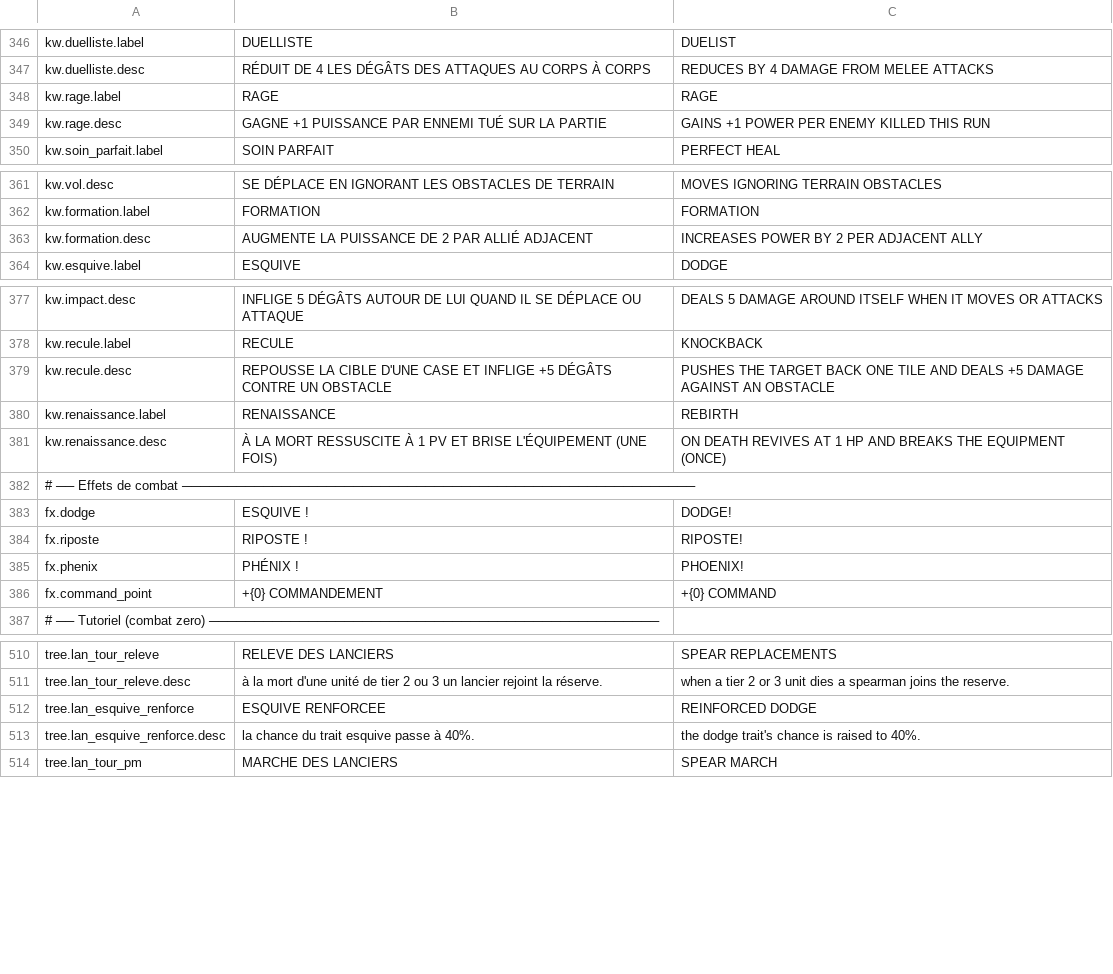
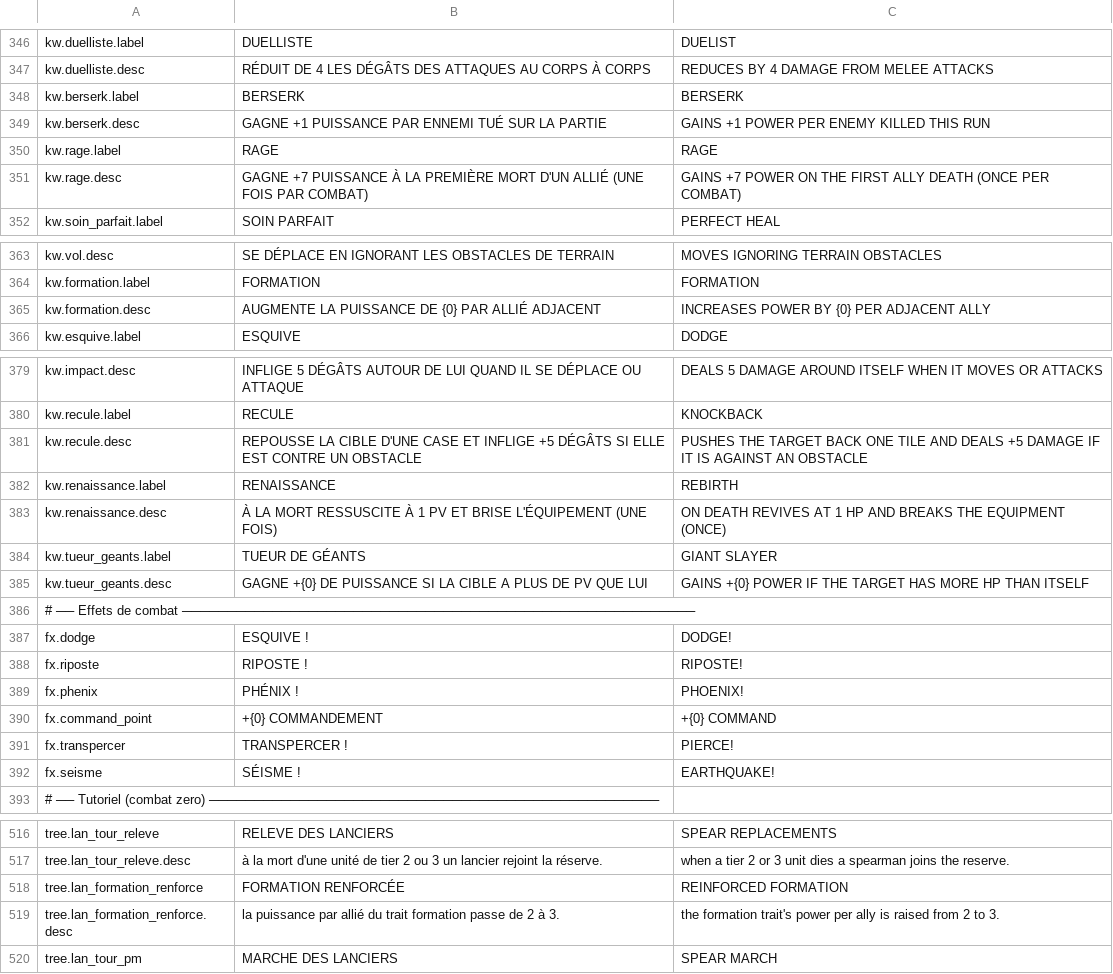
Before and after one commit to Chanoroobler/Echec, a CSV file: src/ChessArmy.Game/Assets/Config/strings.csv, drawn as a sheet; only a part is shown, gaps mark what is left out; the diff covers the shown part only.

Commit message:
Modification rage + berserk

```diff
--- a/src/ChessArmy.Game/Assets/Config/strings.csv
+++ b/src/ChessArmy.Game/Assets/Config/strings.csv
@@ -347,4 +347,6 @@ kw.duelliste.label,DUELLISTE,DUELIST
 kw.duelliste.desc,RÉDUIT DE 4 LES DÉGÂTS DES ATTAQUES AU CORPS À CORPS,REDUCES BY 4 DAMAGE FROM MELEE ATTACKS
+kw.berserk.label,BERSERK,BERSERK
+kw.berserk.desc,GAGNE +1 PUISSANCE PAR ENNEMI TUÉ SUR LA PARTIE,GAINS +1 POWER PER ENEMY KILLED THIS RUN
 kw.rage.label,RAGE,RAGE
-kw.rage.desc,GAGNE +1 PUISSANCE PAR ENNEMI TUÉ SUR LA PARTIE,GAINS +1 POWER PER ENEMY KILLED THIS RUN
+kw.rage.desc,GAGNE +7 PUISSANCE À LA PREMIÈRE MORT D'UN ALLIÉ (UNE FOIS PAR COMBAT),GAINS +7 POWER ON THE FIRST ALLY DEATH (ONCE PER COMBAT)
 kw.soin_parfait.label,SOIN PARFAIT,PERFECT HEAL
@@ -362,3 +364,3 @@ kw.vol.desc,SE DÉPLACE EN IGNORANT LES OBSTACLES DE TERRAIN,MOVES IGNORING TERR
 kw.formation.label,FORMATION,FORMATION
-kw.formation.desc,AUGMENTE LA PUISSANCE DE 2 PAR ALLIÉ ADJACENT,INCREASES POWER BY 2 PER ADJACENT ALLY
+kw.formation.desc,AUGMENTE LA PUISSANCE DE {0} PAR ALLIÉ ADJACENT,INCREASES POWER BY {0} PER ADJACENT ALLY
 kw.esquive.label,ESQUIVE,DODGE
@@ -378,5 +380,7 @@ kw.impact.desc,INFLIGE 5 DÉGÂTS AUTOUR DE LUI QUAND IL SE DÉPLACE OU ATTAQUE,
 kw.recule.label,RECULE,KNOCKBACK
-kw.recule.desc,REPOUSSE LA CIBLE D'UNE CASE ET INFLIGE +5 DÉGÂTS CONTRE UN OBSTACLE,PUSHES THE TARGET BACK ONE TILE AND DEALS +5 DAMAGE AGAINST AN OBSTACLE
+kw.recule.desc,REPOUSSE LA CIBLE D'UNE CASE ET INFLIGE +5 DÉGÂTS SI ELLE EST CONTRE UN OBSTACLE,PUSHES THE TARGET BACK ONE TILE AND DEALS +5 DAMAGE IF IT IS AGAINST AN OBSTACLE
 kw.renaissance.label,RENAISSANCE,REBIRTH
 kw.renaissance.desc,À LA MORT RESSUSCITE À 1 PV ET BRISE L'ÉQUIPEMENT (UNE FOIS),ON DEATH REVIVES AT 1 HP AND BREAKS THE EQUIPMENT (ONCE)
+kw.tueur_geants.label,TUEUR DE GÉANTS,GIANT SLAYER
+kw.tueur_geants.desc,GAGNE +{0} DE PUISSANCE SI LA CIBLE A PLUS DE PV QUE LUI,GAINS +{0} POWER IF THE TARGET HAS MORE HP THAN ITSELF
 # ── Effets de combat ─────────────────────────────────────────────────────────
@@ -386,2 +390,4 @@ fx.phenix,PHÉNIX !,PHOENIX!
 fx.command_point,+{0} COMMANDEMENT,+{0} COMMAND
+fx.transpercer,TRANSPERCER !,PIERCE!
+fx.seisme,SÉISME !,EARTHQUAKE!
 # ── Tutoriel (combat zero) ──────────────────────────────────────────────────
@@ -511,4 +517,4 @@ tree.lan_tour_releve,RELEVE DES LANCIERS,SPEAR REPLACEMENTS
 tree.lan_tour_releve.desc,à la mort d'une unité de tier 2 ou 3 un lancier rejoint la réserve.,when a tier 2 or 3 unit dies a spearman joins the reserve.
-tree.lan_esquive_renforce,ESQUIVE RENFORCEE,REINFORCED DODGE
-tree.lan_esquive_renforce.desc,la chance du trait esquive passe à 40%.,the dodge trait's chance is raised to 40%.
+tree.lan_formation_renforce,FORMATION RENFORCÉE,REINFORCED FORMATION
+tree.lan_formation_renforce.desc,la puissance par allié du trait formation passe de 2 à 3.,the formation trait's power per ally is raised from 2 to 3.
 tree.lan_tour_pm,MARCHE DES LANCIERS,SPEAR MARCH
```
Also changed, not shown: 1 edited cell elsewhere in this file, 30 other files.
